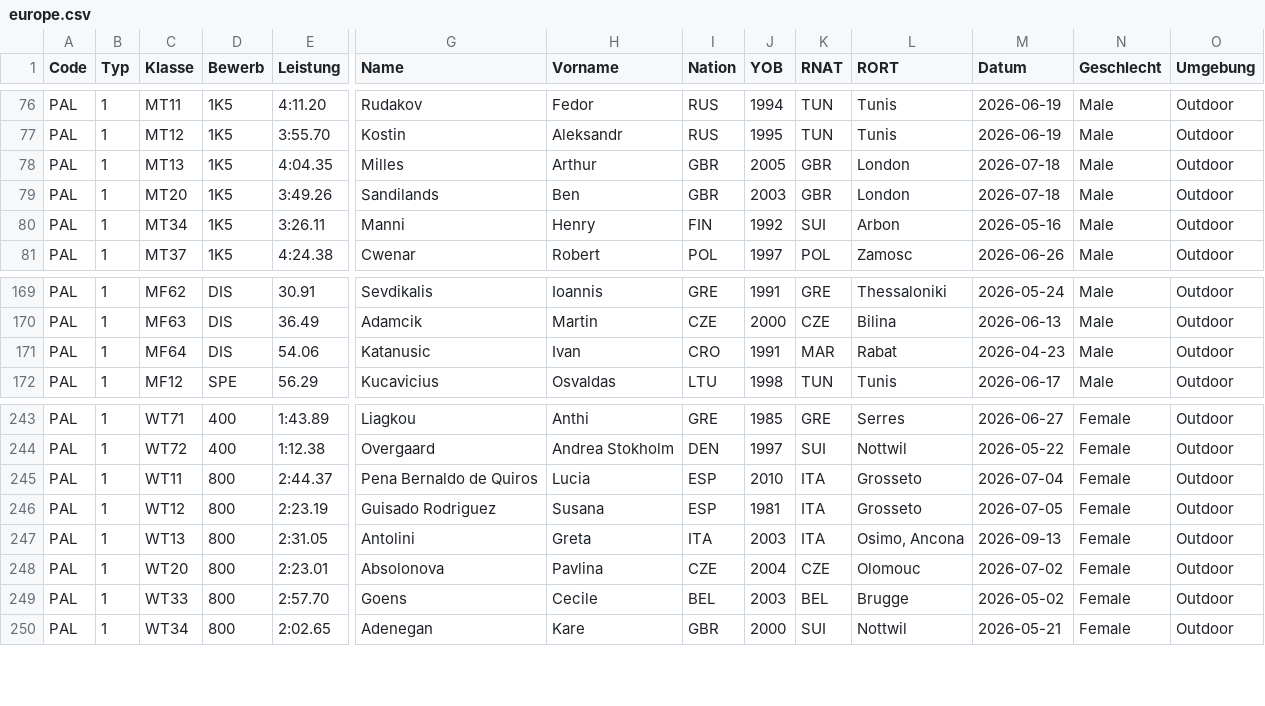
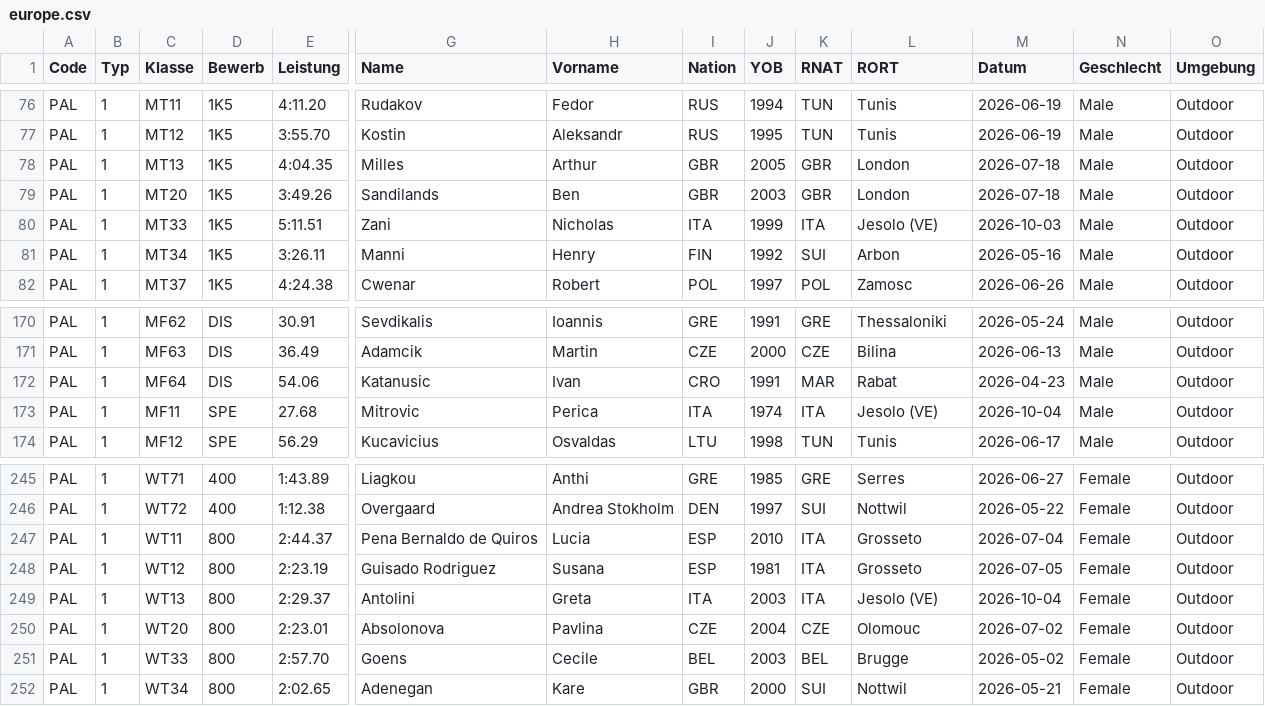
Before and after one commit to nimarion/para-records, a CSV file: leads/europe.csv, drawn as a sheet; only a part is shown, gaps mark what is left out; addresses are those after the commit; rows hold the shown columns only; the diff names each change by its address in the sheet, - before the commit and + after, or states it on an @@ line.

```diff
--- a/leads/europe.csv
+++ b/leads/europe.csv
+row 80: PAL | 1 | MT33 | 1K5 | 5:11.51 | Zani | Nicholas | ITA | 1999 | ITA | Jesolo (VE) | 2026-10-03 | Male | Outdoor
+row 173: PAL | 1 | MF11 | SPE | 27.68 | Mitrovic | Perica | ITA | 1974 | ITA | Jesolo (VE) | 2026-10-04 | Male | Outdoor
-E249 (Leistung): 2:31.05
+E249 (Leistung): 2:29.37
-L249 (RORT): Osimo, Ancona
+L249 (RORT): Jesolo (VE)
-M249 (Datum): 2026-09-13
+M249 (Datum): 2026-10-04
```
Also changed, not shown: leads/asia.csv, leads/world.csv, 2 other files.
